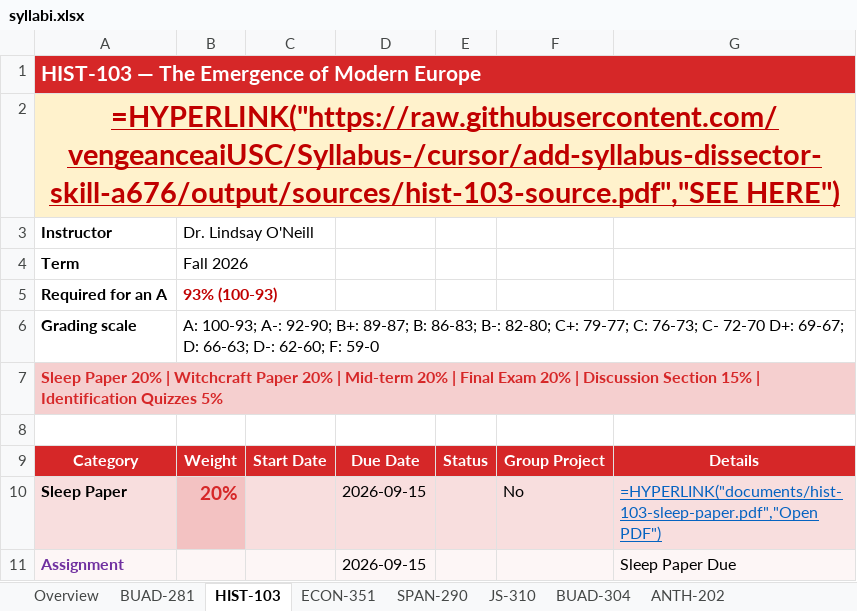
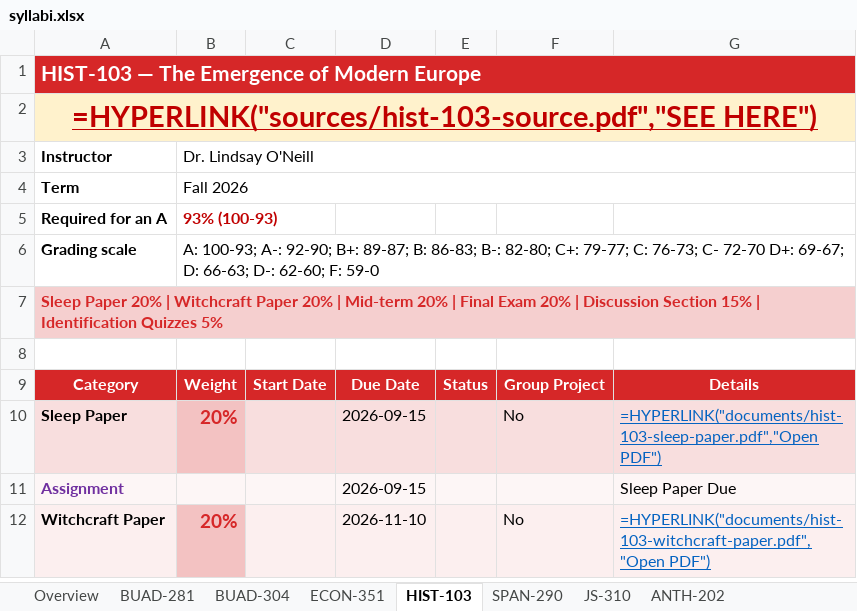
Before and after one commit to vengeanceaiUSC/Syllabus-, an Excel workbook: output/syllabi.xlsx, sheet HIST-103, drawn as a sheet; only a part is shown; the shorter side is filled out with more unchanged rows; values as stored, in another font and other column widths than the file's, no borders; formulas without a stored value are shown as written; the diff names each change by its address in the sheet, - before the commit and + after, or states it on an @@ line.

```diff
--- a/output/syllabi.xlsx (sheet HIST-103)
+++ b/output/syllabi.xlsx (sheet HIST-103)
@@ sheet tab order changed: Overview | BUAD-281 | BUAD-304 | ECON-351 | HIST-103 | SPAN-290 | JS-310 | ANTH-202 @@
-A2: =HYPERLINK("https://raw.githubusercontent.com/vengeanceaiUSC/Syllabus-/cursor/add-syllabus-dissector-skill-a676/output/sources/hist-103-source.pdf","SEE HERE")
+A2: =HYPERLINK("sources/hist-103-source.pdf","SEE HERE")
+B3:G3 merged
+B4:G4 merged
```
Also changed, not shown: sheet ANTH-202, sheet JS-310, sheet BUAD-281, sheet BUAD-304, sheet ECON-351, sheet SPAN-290, 3 other files.
